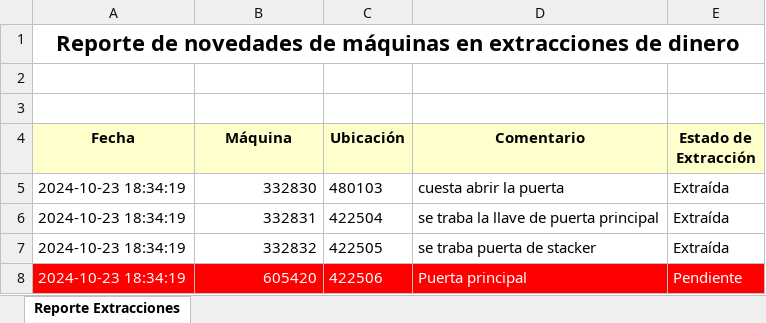
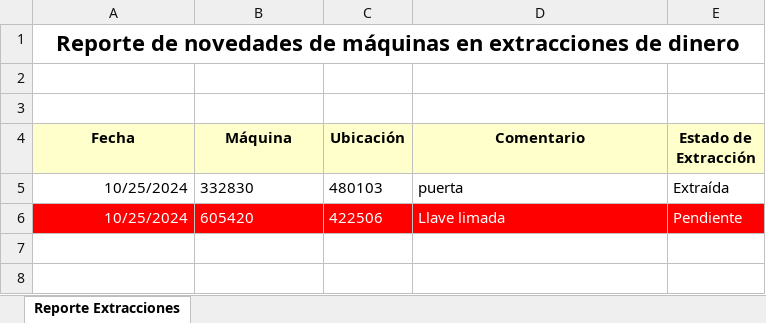
Before and after one commit to diego19martin/extracciones-server, an Excel workbook: reportes/reporte_extracciones_Técnica.xlsx, sheet Reporte Extracciones, drawn as a sheet; values as stored, in another font and other column widths than the file's, no borders; removed rows and columns are numbered as before the commit, all else as after; the diff names each change by its address in the sheet, - before the commit and + after, or states it on an @@ line.

```diff
--- a/reportes/reporte_extracciones_Técnica.xlsx (sheet Reporte Extracciones)
+++ b/reportes/reporte_extracciones_Técnica.xlsx (sheet Reporte Extracciones)
-A5 (Fecha): 2024-10-23 18:34:19
+A5 (Fecha): 10/25/2024
-B5 alignment: right
+B5 alignment: left
-D5 (Comentario): cuesta abrir la puerta
+D5 (Comentario): puerta
-row 6: 2024-10-23 18:34:19 | 332831 | 422504 | se traba la llave de puerta principal | Extraída
-row 7: 2024-10-23 18:34:19 | 332832 | 422505 | se traba puerta de stacker | Extraída
-A6 (Fecha): 2024-10-23 18:34:19
+A6 (Fecha): 10/25/2024
-B6 alignment: right
+B6 alignment: left
-D6 (Comentario): Puerta principal
+D6 (Comentario): Llave limada
```
Also changed, not shown: reportes/reporte_zona_55_Tesorería.xlsx, reportes/reporte_zona_61_Tesorería.xlsx, 2 other files.
